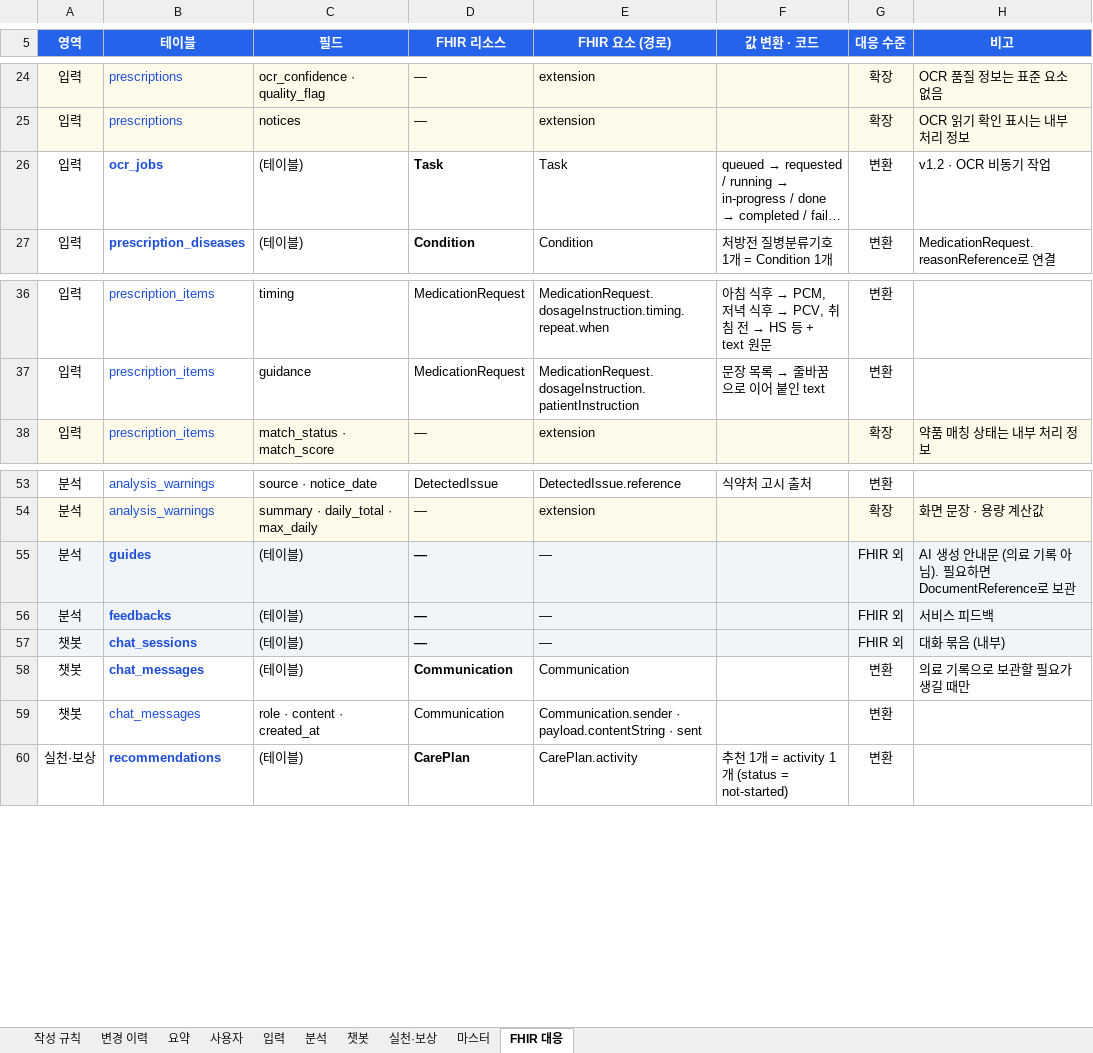
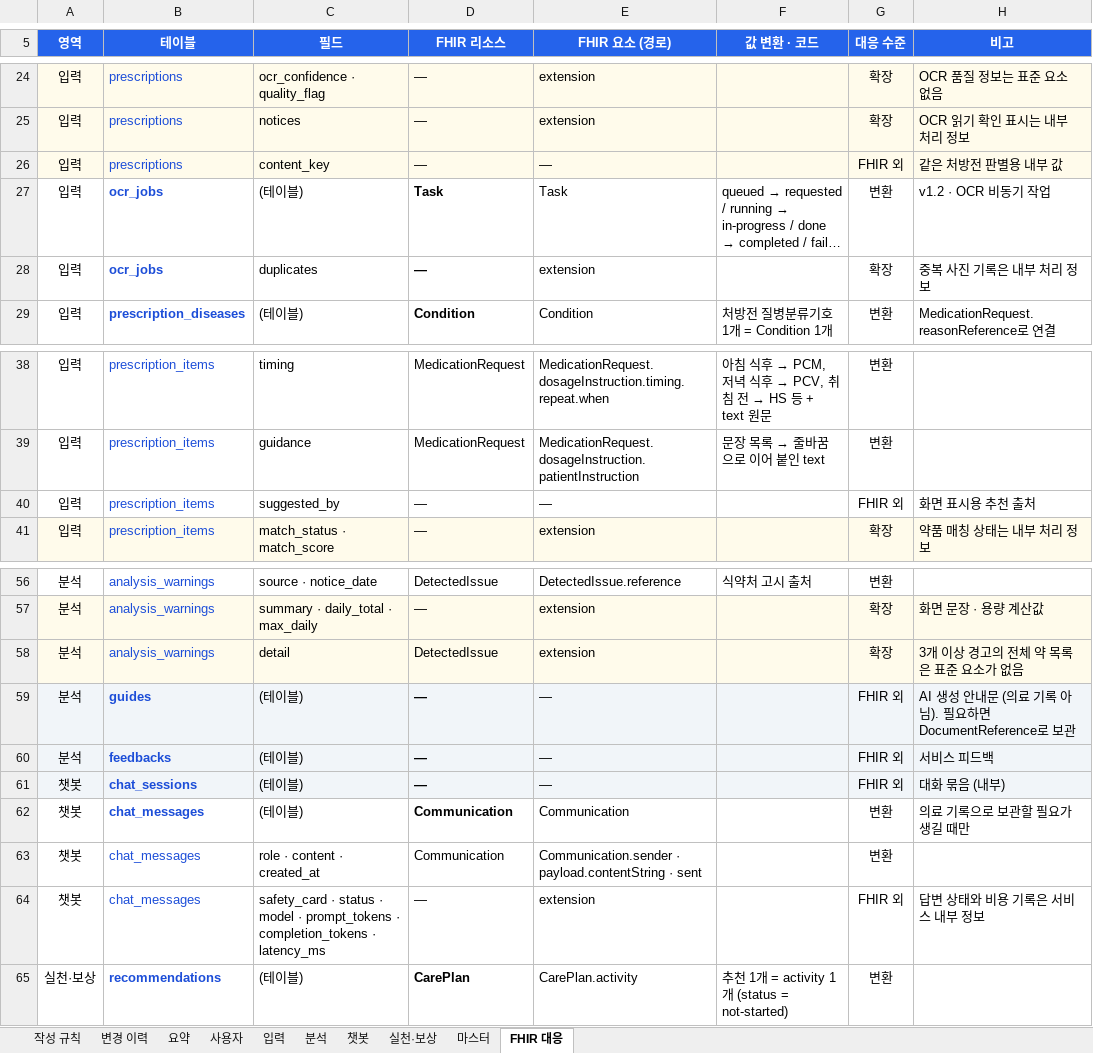
Before and after one commit to AI-HealthCare-06/AH_06_05, an Excel workbook: docs/planning/ERD_6기_5팀_v1.5_초안.xlsx, sheet FHIR 대응, drawn as a sheet; only a part is shown, gaps mark what is left out; long unchanged cells end in …; values as stored, in another font and other column widths than the file's, no borders; the diff names each change by its address in the sheet, - before the commit and + after, or states it on an @@ line.

```diff
--- a/docs/planning/ERD_6기_5팀_v1.5_초안.xlsx (sheet FHIR 대응)
+++ b/docs/planning/ERD_6기_5팀_v1.5_초안.xlsx (sheet FHIR 대응)
+row 26: 입력 | prescriptions | content_key | — | — |  | FHIR 외 | 같은 처방전 판별용 내부 값
+row 28: 입력 | ocr_jobs | duplicates | — | extension |  | 확장 | 중복 사진 기록은 내부 처리 정보
+row 40: 입력 | prescription_items | suggested_by | — | — |  | FHIR 외 | 화면 표시용 추천 출처
+row 58: 분석 | analysis_warnings | detail | DetectedIssue | extension |  | 확장 | 3개 이상 경고의 전체 약 목록은 표준 요소가 없음
+row 64: 챗봇 | chat_messages | safety_card · status · model · prompt_tokens · completion_tokens · latency_ms | — | extension |  | FHIR 외 | 답변 상태와 비용 기록은 서비스 내부 정보
```
Also changed, not shown: sheet 챗봇, sheet 입력, sheet 분석, hidden cells, 3 other files.
